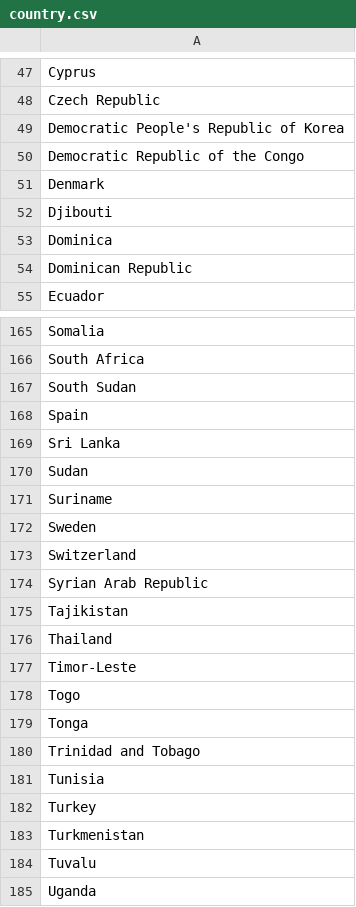
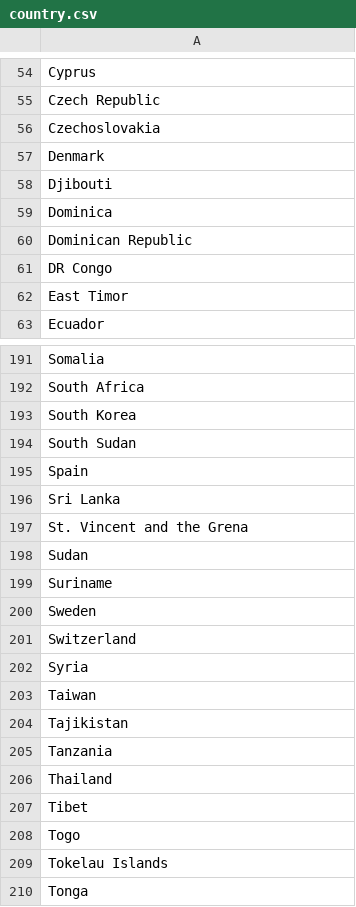
Before and after one commit to factly/validly, a CSV file: app/core/country.csv, drawn as a sheet; only a part is shown, gaps mark what is left out; the shorter side is filled out with more unchanged rows; the diff covers the shown part only.

```diff
--- a/app/core/country.csv
+++ b/app/core/country.csv
@@ -48,4 +55,3 @@ Cyprus
 Czech Republic
-Democratic People's Republic of Korea
-Democratic Republic of the Congo
+Czechoslovakia
 Denmark
@@ -54,2 +60,4 @@ Dominica
 Dominican Republic
+DR Congo
+East Timor
 Ecuador
@@ -166,2 +192,3 @@ Somalia
 South Africa
+South Korea
 South Sudan
@@ -169,2 +196,3 @@ Spain
 Sri Lanka
+St. Vincent and the Grena
 Sudan
@@ -173,7 +201,10 @@ Sweden
 Switzerland
-Syrian Arab Republic
+Syria
+Taiwan
 Tajikistan
+Tanzania
 Thailand
-Timor-Leste
+Tibet
 Togo
+Tokelau Islands
 Tonga
```
Also changed, not shown: 35 added rows, 8 removed rows and 13 edited cells elsewhere in this file, app/core/state.csv.
